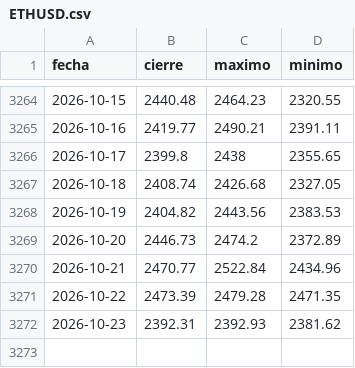
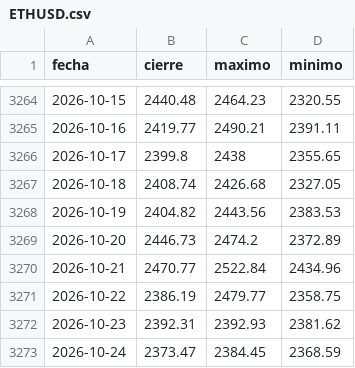
Before and after one commit to Aigosco/Bolsa-Radar, a CSV file: datos/precios/ETHUSD.csv, drawn as a sheet; only a part is shown, gaps mark what is left out.

```diff
--- a/datos/precios/ETHUSD.csv
+++ b/datos/precios/ETHUSD.csv
@@ -3270,3 +3270,4 @@ fecha,cierre,maximo,minimo
 2026-10-21,2470.77,2522.84,2434.96
-2026-10-22,2473.39,2479.28,2471.35
+2026-10-22,2386.19,2479.77,2358.75
 2026-10-23,2392.31,2392.93,2381.62
+2026-10-24,2373.47,2384.45,2368.59
```
Also changed, not shown: datos/precios/DE40.csv, datos/precios/IBEX35.csv, 55 other files.
